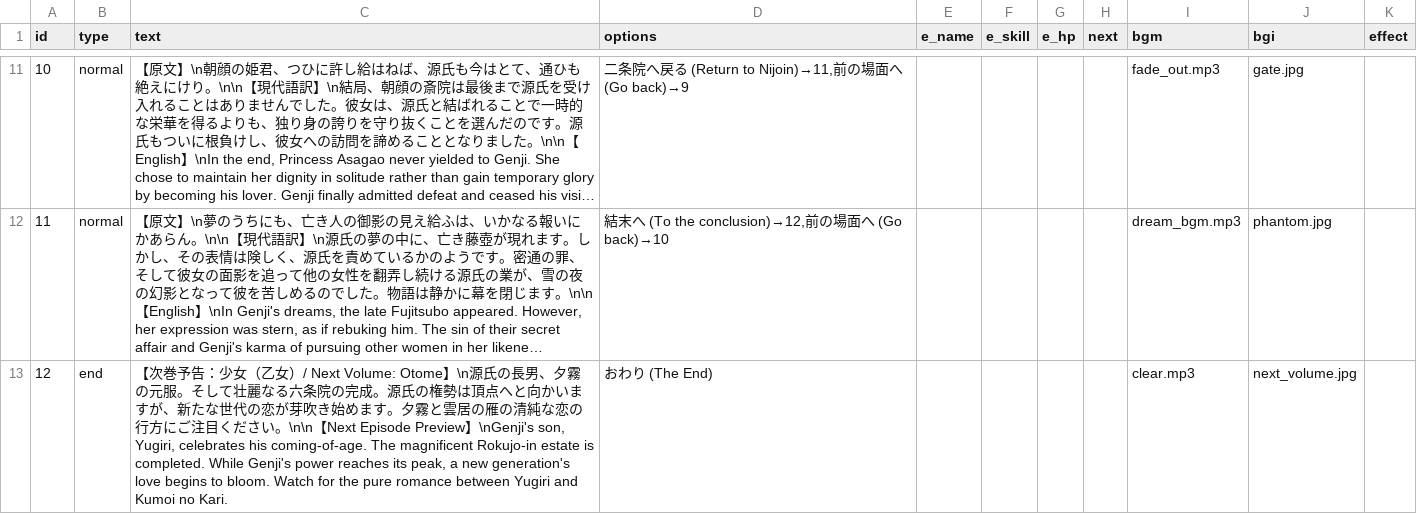
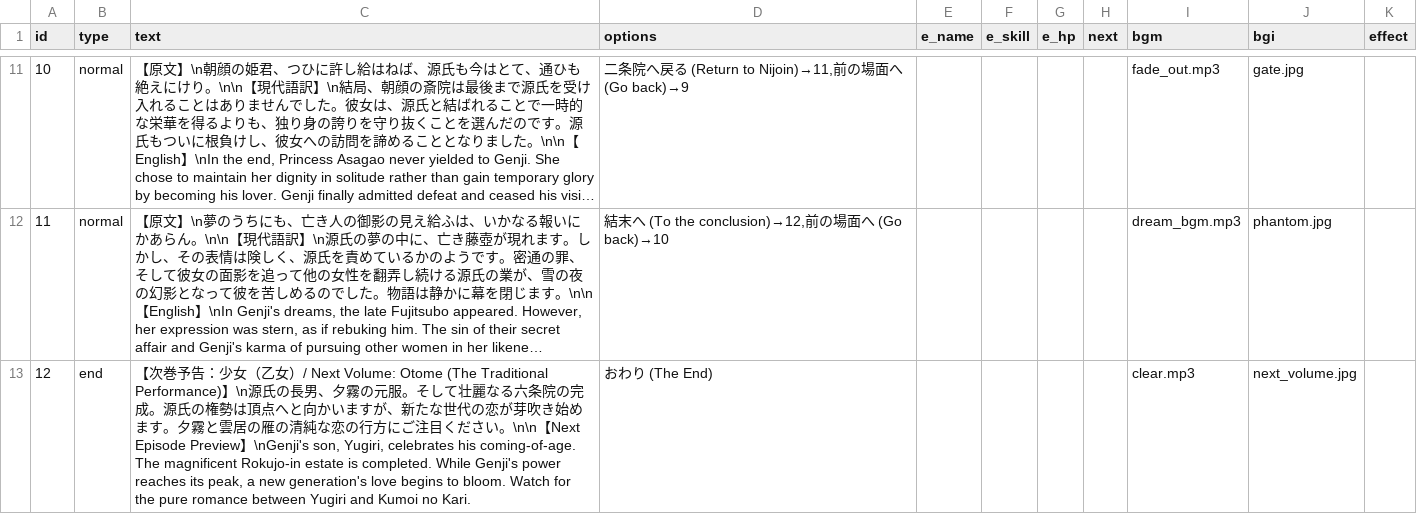
Before and after one commit to factorydigitalente/storyem, a CSV file: sample_romancingtraveler/chapter/chapter20/scenario.csv, drawn as a sheet; only a part is shown, gaps mark what is left out; long unchanged cells end in …; the diff names each change by its address in the sheet, - before the commit and + after, or states it on an @@ line.

Commit message:
Add files via upload

```diff
--- a/sample_romancingtraveler/chapter/chapter20/scenario.csv
+++ b/sample_romancingtraveler/chapter/chapter20/scenario.csv
-C13 (text): …Volume: Otome】\n…
+C13 (text): …Volume: Otome (The Traditional Performance)】\n…
```
